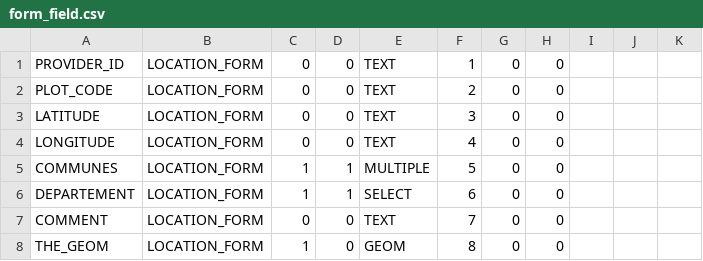
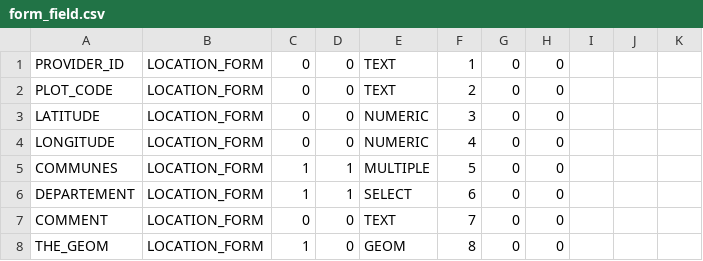
Before and after one commit to IGNBPesty/ogam, a CSV file: Bases SQL/Metadata/form_field.csv, drawn as a sheet; only a part is shown.

```diff
--- a/Bases SQL/Metadata/form_field.csv
+++ b/Bases SQL/Metadata/form_field.csv
@@ -2,4 +2,4 @@ PROVIDER_ID;LOCATION_FORM;0;0;TEXT;1;0;0;;;
 PLOT_CODE;LOCATION_FORM;0;0;TEXT;2;0;0;;;
-LATITUDE;LOCATION_FORM;0;0;TEXT;3;0;0;;;
-LONGITUDE;LOCATION_FORM;0;0;TEXT;4;0;0;;;
+LATITUDE;LOCATION_FORM;0;0;NUMERIC;3;0;0;;;
+LONGITUDE;LOCATION_FORM;0;0;NUMERIC;4;0;0;;;
 COMMUNES;LOCATION_FORM;1;1;MULTIPLE;5;0;0;;;
```
Also changed, not shown: Bases SQL/Metadata/unit.csv, 1 other file.
